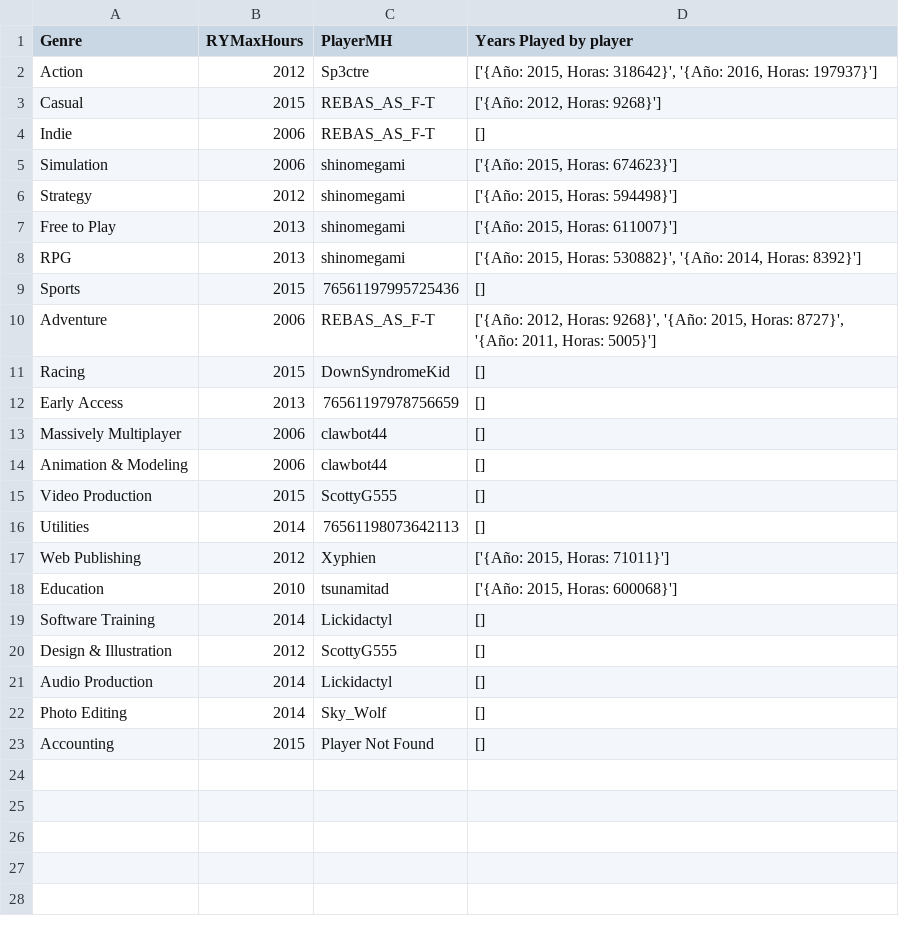
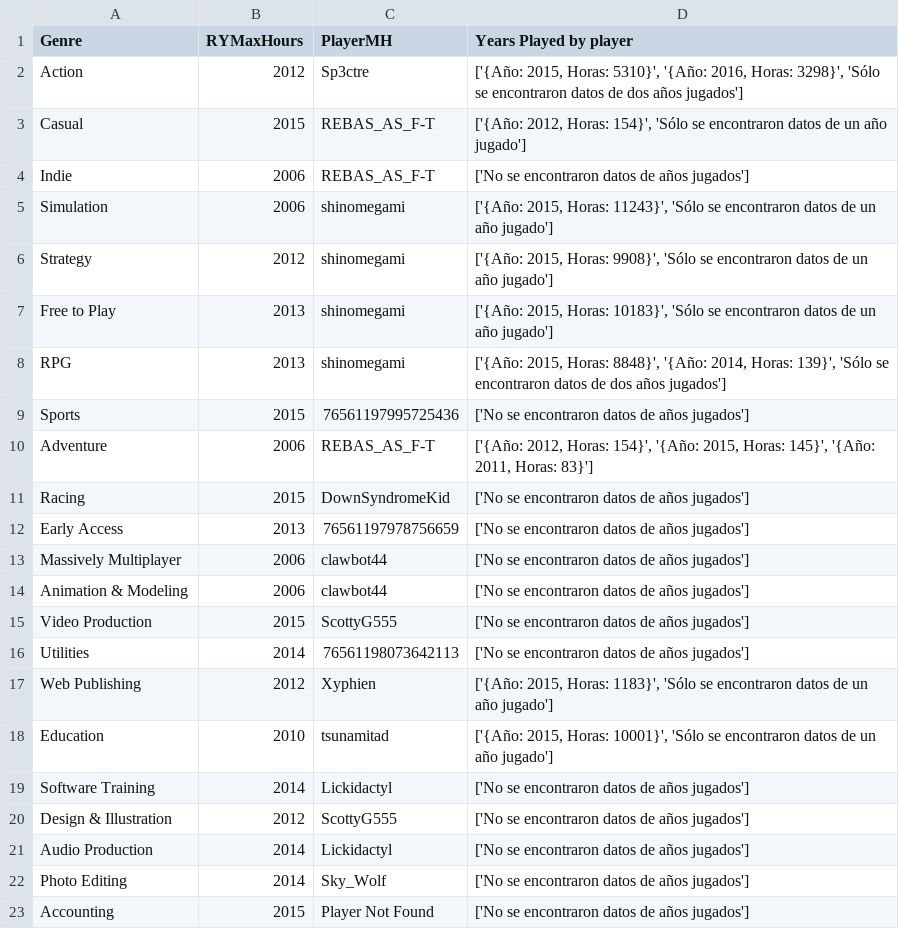
Before and after one commit to federicocamino/Analisis_Steam, a CSV file: Datos_procesados/genres_analysis.csv, drawn as a sheet.

Commit message:
generacion datos para EDA

```diff
--- a/Datos_procesados/genres_analysis.csv
+++ b/Datos_procesados/genres_analysis.csv
@@ -1,23 +1,23 @@
 Genre,RYMaxHours,PlayerMH,Years Played by player
-Action,2012,Sp3ctre,"['{Año: 2015, Horas: 318642}', '{Año: 2016, Horas: 197937}']"
-Casual,2015,REBAS_AS_F-T,"['{Año: 2012, Horas: 9268}']"
-Indie,2006,REBAS_AS_F-T,[]
-Simulation,2006,shinomegami,"['{Año: 2015, Horas: 674623}']"
-Strategy,2012,shinomegami,"['{Año: 2015, Horas: 594498}']"
-Free to Play,2013,shinomegami,"['{Año: 2015, Horas: 611007}']"
-RPG,2013,shinomegami,"['{Año: 2015, Horas: 530882}', '{Año: 2014, Horas: 8392}']"
-Sports,2015,76561197995725436,[]
-Adventure,2006,REBAS_AS_F-T,"['{Año: 2012, Horas: 9268}', '{Año: 2015, Horas: 8727}', '{Año: 2011, Horas: 5005}']"
-Racing,2015,DownSyndromeKid,[]
-Early Access,2013,76561197978756659,[]
-Massively Multiplayer,2006,clawbot44,[]
-Animation & Modeling,2006,clawbot44,[]
-Video Production,2015,ScottyG555,[]
-Utilities,2014,76561198073642113,[]
-Web Publishing,2012,Xyphien,"['{Año: 2015, Horas: 71011}']"
-Education,2010,tsunamitad,"['{Año: 2015, Horas: 600068}']"
-Software Training,2014,Lickidactyl,[]
-Design & Illustration,2012,ScottyG555,[]
-Audio Production,2014,Lickidactyl,[]
-Photo Editing,2014,Sky_Wolf,[]
-Accounting,2015,Player Not Found,[]
+Action,2012,Sp3ctre,"['{Año: 2015, Horas: 5310}', '{Año: 2016, Horas: 3298}', 'Sólo se encontraron datos de dos años jugados']"
+Casual,2015,REBAS_AS_F-T,"['{Año: 2012, Horas: 154}', 'Sólo se encontraron datos de un año jugado']"
+Indie,2006,REBAS_AS_F-T,['No se encontraron datos de años jugados']
+Simulation,2006,shinomegami,"['{Año: 2015, Horas: 11243}', 'Sólo se encontraron datos de un año jugado']"
+Strategy,2012,shinomegami,"['{Año: 2015, Horas: 9908}', 'Sólo se encontraron datos de un año jugado']"
+Free to Play,2013,shinomegami,"['{Año: 2015, Horas: 10183}', 'Sólo se encontraron datos de un año jugado']"
+RPG,2013,shinomegami,"['{Año: 2015, Horas: 8848}', '{Año: 2014, Horas: 139}', 'Sólo se encontraron datos de dos años jugados']"
+Sports,2015,76561197995725436,['No se encontraron datos de años jugados']
+Adventure,2006,REBAS_AS_F-T,"['{Año: 2012, Horas: 154}', '{Año: 2015, Horas: 145}', '{Año: 2011, Horas: 83}']"
+Racing,2015,DownSyndromeKid,['No se encontraron datos de años jugados']
+Early Access,2013,76561197978756659,['No se encontraron datos de años jugados']
+Massively Multiplayer,2006,clawbot44,['No se encontraron datos de años jugados']
+Animation & Modeling,2006,clawbot44,['No se encontraron datos de años jugados']
+Video Production,2015,ScottyG555,['No se encontraron datos de años jugados']
+Utilities,2014,76561198073642113,['No se encontraron datos de años jugados']
+Web Publishing,2012,Xyphien,"['{Año: 2015, Horas: 1183}', 'Sólo se encontraron datos de un año jugado']"
+Education,2010,tsunamitad,"['{Año: 2015, Horas: 10001}', 'Sólo se encontraron datos de un año jugado']"
+Software Training,2014,Lickidactyl,['No se encontraron datos de años jugados']
+Design & Illustration,2012,ScottyG555,['No se encontraron datos de años jugados']
+Audio Production,2014,Lickidactyl,['No se encontraron datos de años jugados']
+Photo Editing,2014,Sky_Wolf,['No se encontraron datos de años jugados']
+Accounting,2015,Player Not Found,['No se encontraron datos de años jugados']
```
Also changed, not shown: Datos_procesados/releaseyear_sentiment.csv, 4 other files.
